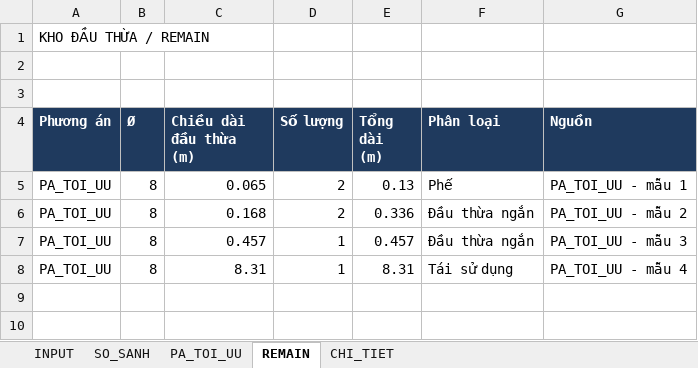
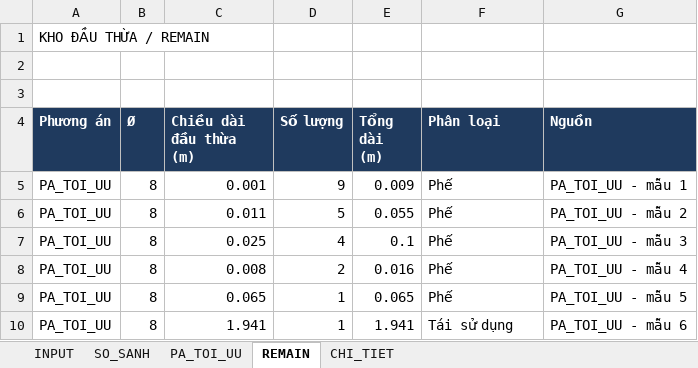
Before and after one commit to doxuanfun-netizen/23HG-multiagent-system, an Excel workbook: examples/HO_SO_CAU_KM19_529/02_XUONG_TIEN_CHE_COT_THEP/THEO_TUNG_DUONG_KINH_PHI/01_RebarCut_D08_Dai_Gia_Cuong.xlsx, sheet REMAIN, drawn as a sheet; values as stored, in another font and other column widths than the file's, no borders; addresses are those after the commit; the diff names each change by its address in the sheet, - before the commit and + after, or states it on an @@ line.

```diff
--- a/examples/HO_SO_CAU_KM19_529/02_XUONG_TIEN_CHE_COT_THEP/THEO_TUNG_DUONG_KINH_PHI/01_RebarCut_D08_Dai_Gia_Cuong.xlsx (sheet REMAIN)
+++ b/examples/HO_SO_CAU_KM19_529/02_XUONG_TIEN_CHE_COT_THEP/THEO_TUNG_DUONG_KINH_PHI/01_RebarCut_D08_Dai_Gia_Cuong.xlsx (sheet REMAIN)
-C5 (Chiều dài đầu thừa (m)): 0.065
+C5 (Chiều dài đầu thừa (m)): 0.001
-D5 (Số lượng): 2
+D5 (Số lượng): 9
-E5 (Tổng dài (m)): 0.13
+E5 (Tổng dài (m)): 0.009
+row 6: PA_TOI_UU | 8 | 0.011 | 5 | 0.055 | Phế | PA_TOI_UU - mẫu 2
+row 7: PA_TOI_UU | 8 | 0.025 | 4 | 0.1 | Phế | PA_TOI_UU - mẫu 3
-C8 (Chiều dài đầu thừa (m)): 0.168
+C8 (Chiều dài đầu thừa (m)): 0.008
-E8 (Tổng dài (m)): 0.336
+E8 (Tổng dài (m)): 0.016
-F8:F9 (Phân loại): Đầu thừa ngắn
+F8:F9 (Phân loại): Phế
-G8 (Nguồn): PA_TOI_UU - mẫu 2
+G8 (Nguồn): PA_TOI_UU - mẫu 4
-C9 (Chiều dài đầu thừa (m)): 0.457
+C9 (Chiều dài đầu thừa (m)): 0.065
-E9 (Tổng dài (m)): 0.457
+E9 (Tổng dài (m)): 0.065
-G9 (Nguồn): PA_TOI_UU - mẫu 3
+G9 (Nguồn): PA_TOI_UU - mẫu 5
-C10 (Chiều dài đầu thừa (m)): 8.31
+C10 (Chiều dài đầu thừa (m)): 1.941
-E10 (Tổng dài (m)): 8.31
+E10 (Tổng dài (m)): 1.941
-G10 (Nguồn): PA_TOI_UU - mẫu 4
+G10 (Nguồn): PA_TOI_UU - mẫu 6
```
Also changed, not shown: sheet CHI_TIET, sheet PA_TOI_UU, sheet INPUT, sheet SO_SANH, examples/HO_SO_CAU_KM19_529/02_XUONG_TIEN_CHE_COT_THEP/THEO_TUNG_DUONG_KINH_PHI/02_RebarCut_D10_Thep_Cuon_Dai_Xoan.xlsx, examples/HO_SO_CAU_KM19_529/02_XUONG_TIEN_CHE_COT_THEP/THEO_TUNG_DUONG_KINH_PHI/03_RebarCut_D12_Thanh_Van_Cau_Tao.xlsx, 21 other files.
